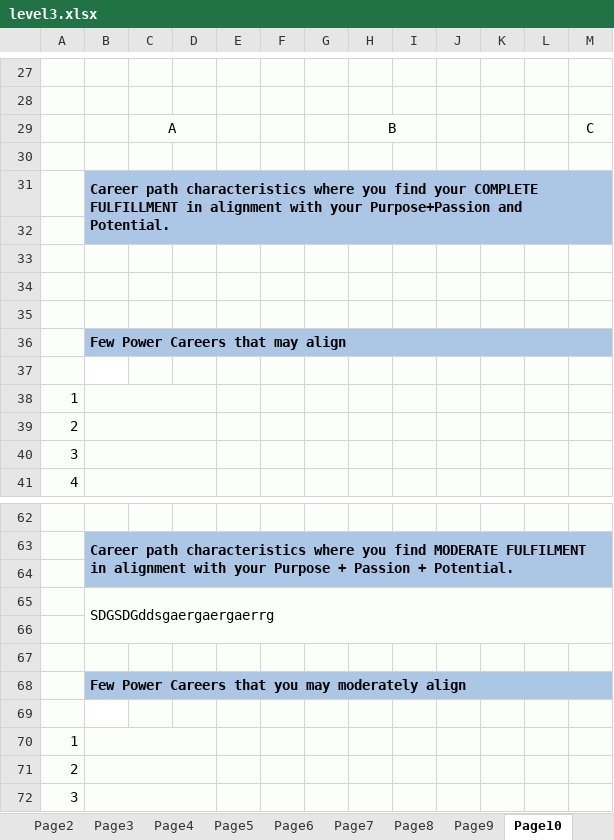
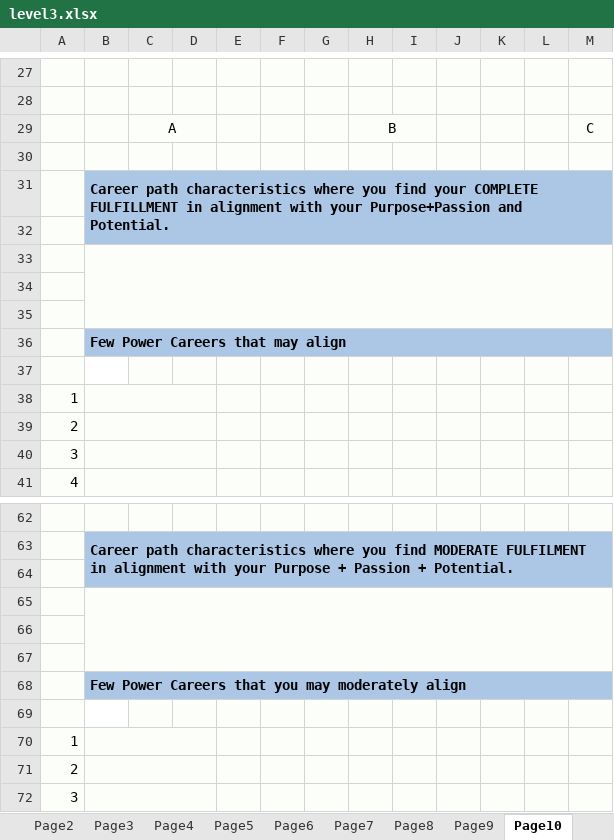
Before and after one commit to testlimeneal/LimenealWheelTool, an Excel workbook: api-server-django/api/assessment/sample/level3.xlsx, sheet Page10, drawn as a sheet; only a part is shown, gaps mark what is left out; values as stored, in another font and other column widths than the file's, no borders; charts and pictures not drawn; the diff names each change by its address in the sheet, - before the commit and + after, or states it on an @@ line.

```diff
--- a/api-server-django/api/assessment/sample/level3.xlsx (sheet Page10)
+++ b/api-server-django/api/assessment/sample/level3.xlsx (sheet Page10)
+B33:M35 merged
-B65: SDGSDGddsgaergaergaerrg
+B65: (empty)
-B65:M66 merged
+B65:M67 merged
```
Also changed, not shown: sheet Page12, sheet Page11, charts or pictures, api-server-django/api/assessment/sample/level1.xlsx, 7 other files.
